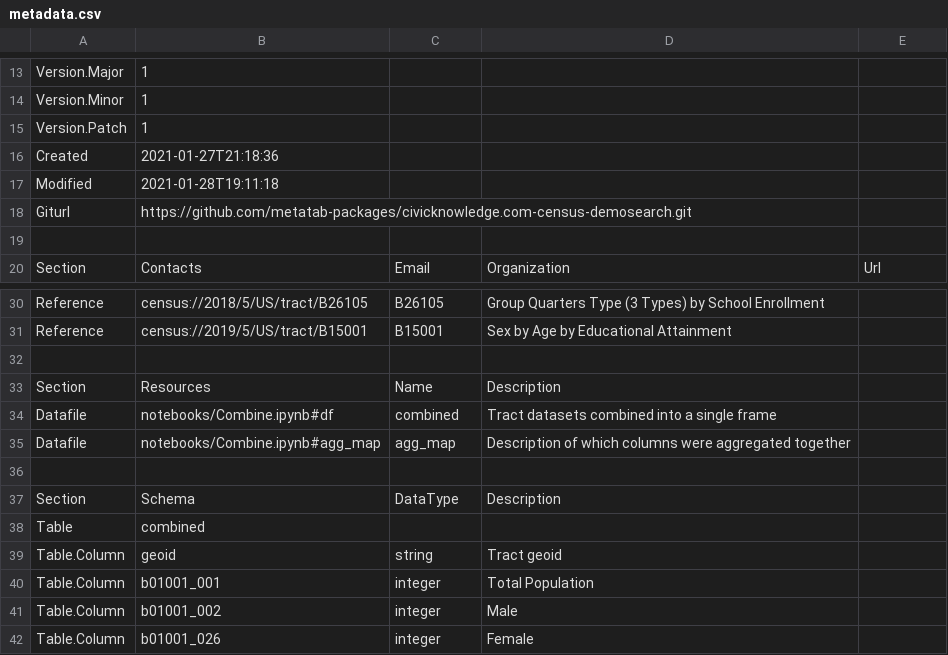
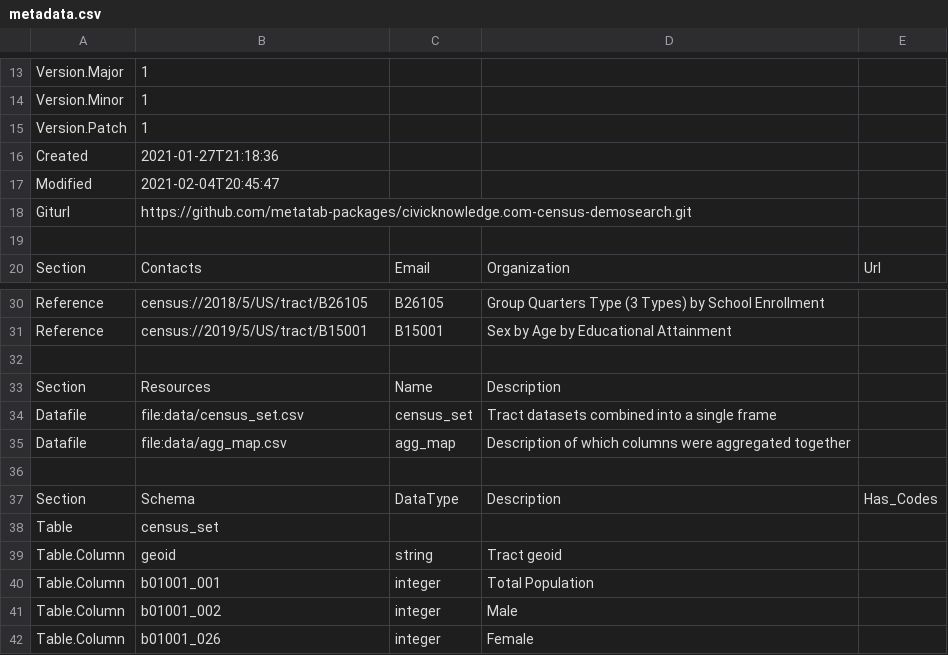
Before and after one commit to metatab-packages/civicknowledge.com-census-demosearch, a CSV file: metadata.csv, drawn as a sheet; only a part is shown, gaps mark what is left out; the diff names each change by its address in the sheet, - before the commit and + after, or states it on an @@ line.

```diff
--- a/metadata.csv
+++ b/metadata.csv
-B17: 2021-01-28T19:11:18
+B17: 2021-02-04T20:45:47
-B34: notebooks/Combine.ipynb#df
+B34: file:data/census_set.csv
-C34: combined
+C34: census_set
-B35: notebooks/Combine.ipynb#agg_map
+B35: file:data/agg_map.csv
-E37: (empty)
+E37: Has_Codes
-B38: combined
+B38: census_set
```
Also changed, not shown: 3 other files.
